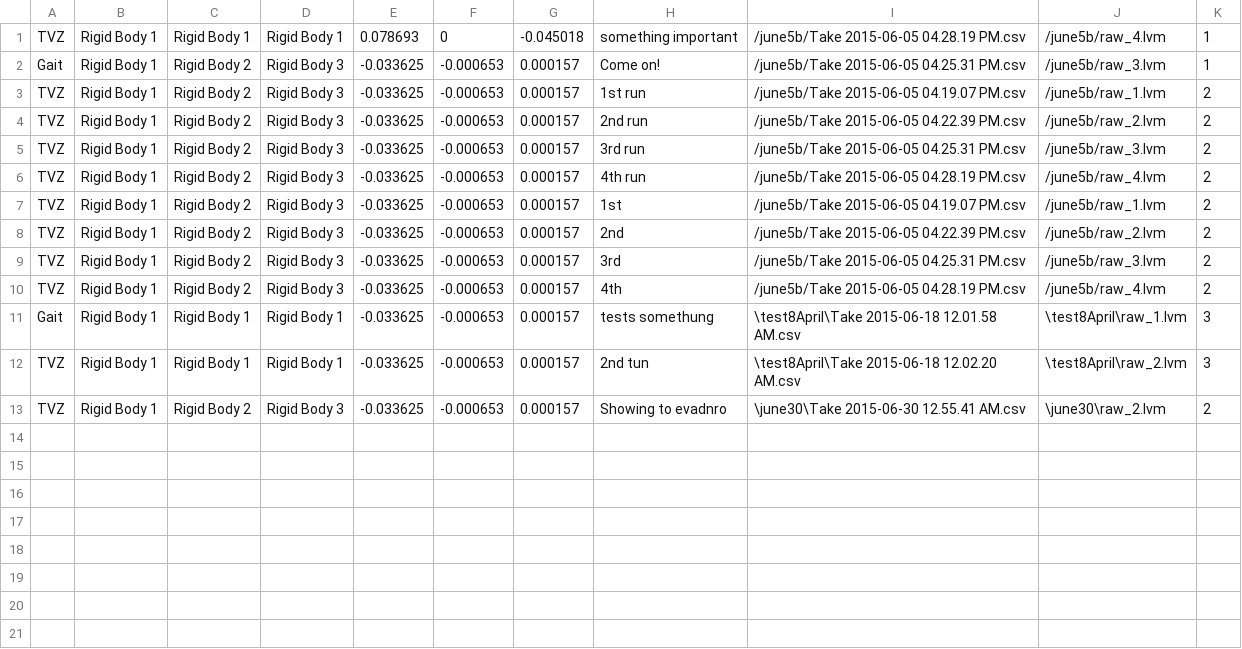
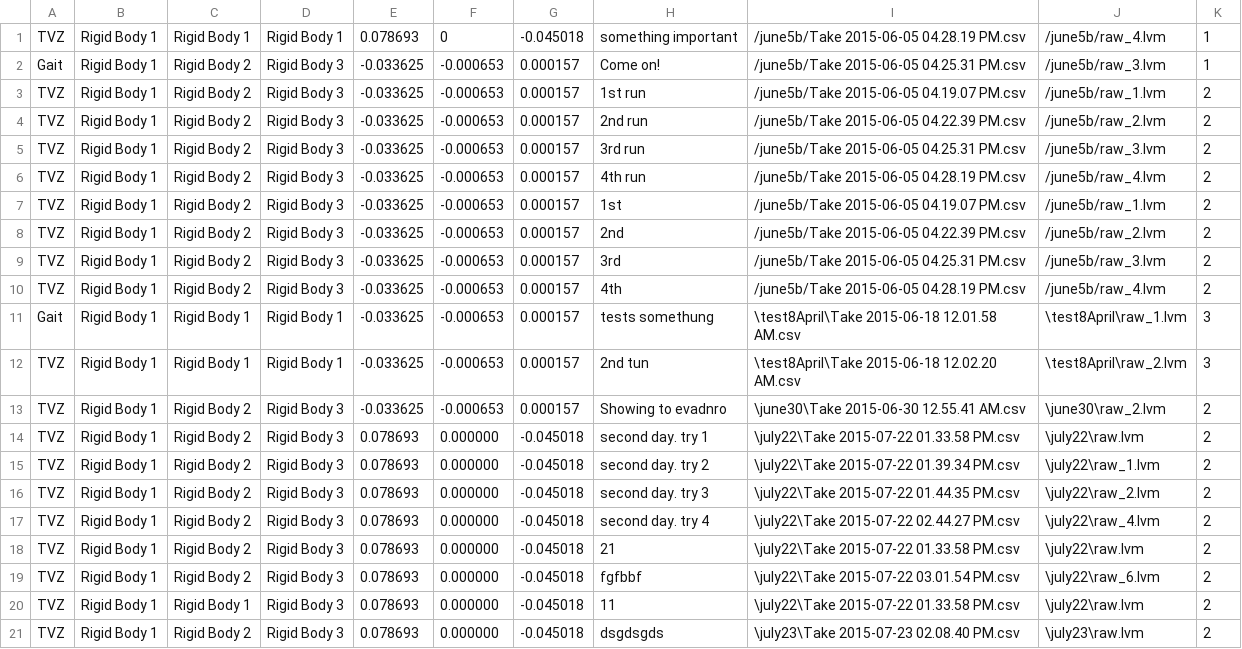
Before and after one commit to garamizo/vibratingPlatform, a CSV file: testFile.csv, drawn as a sheet; the diff names each change by its address in the sheet, - before the commit and + after, or states it on an @@ line.

```diff
--- a/testFile.csv
+++ b/testFile.csv
+row 14: TVZ | Rigid Body 1 | Rigid Body 2 | Rigid Body 3 | 0.078693 | 0.000000 | -0.045018 | second day. try 1 | \july22\Take 2015-07-22 01.33.58 PM.csv | \july22\raw.lvm | 2
+row 15: TVZ | Rigid Body 1 | Rigid Body 2 | Rigid Body 3 | 0.078693 | 0.000000 | -0.045018 | second day. try 2 | \july22\Take 2015-07-22 01.39.34 PM.csv | \july22\raw_1.lvm | 2
+row 16: TVZ | Rigid Body 1 | Rigid Body 2 | Rigid Body 3 | 0.078693 | 0.000000 | -0.045018 | second day. try 3 | \july22\Take 2015-07-22 01.44.35 PM.csv | \july22\raw_2.lvm | 2
+row 17: TVZ | Rigid Body 1 | Rigid Body 2 | Rigid Body 3 | 0.078693 | 0.000000 | -0.045018 | second day. try 4 | \july22\Take 2015-07-22 02.44.27 PM.csv | \july22\raw_4.lvm | 2
+row 18: TVZ | Rigid Body 1 | Rigid Body 2 | Rigid Body 3 | 0.078693 | 0.000000 | -0.045018 | 21 | \july22\Take 2015-07-22 01.33.58 PM.csv | \july22\raw.lvm | 2
+row 19: TVZ | Rigid Body 1 | Rigid Body 2 | Rigid Body 3 | 0.078693 | 0.000000 | -0.045018 | fgfbbf | \july22\Take 2015-07-22 03.01.54 PM.csv | \july22\raw_6.lvm | 2
+row 20: TVZ | Rigid Body 1 | Rigid Body 1 | Rigid Body 3 | 0.078693 | 0.000000 | -0.045018 | 11 | \july22\Take 2015-07-22 01.33.58 PM.csv | \july22\raw.lvm | 2
+row 21: TVZ | Rigid Body 1 | Rigid Body 2 | Rigid Body 3 | 0.078693 | 0.000000 | -0.045018 | dsgdsgds | \july23\Take 2015-07-23 02.08.40 PM.csv | \july23\raw.lvm | 2
```
Also changed, not shown: 2 other files.
